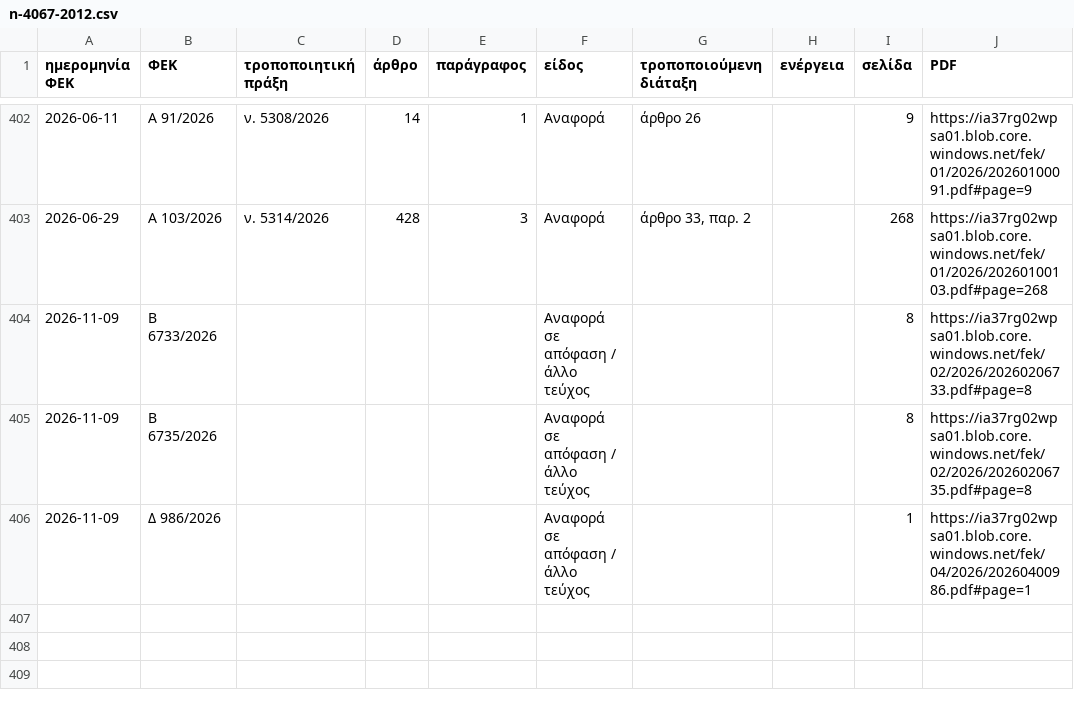
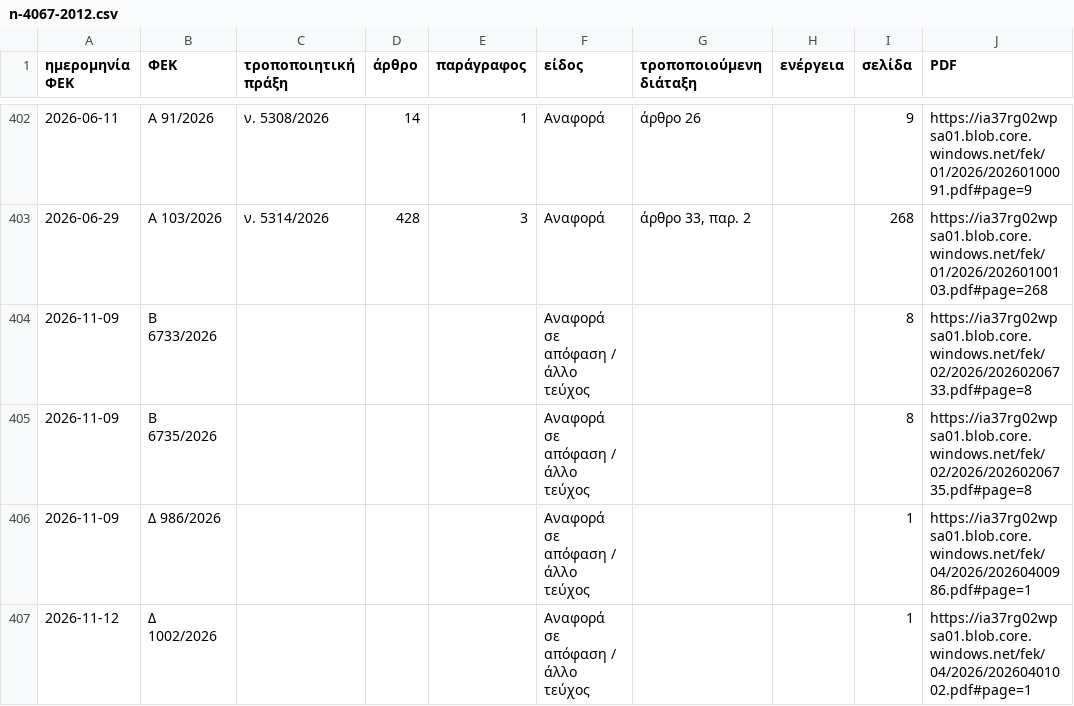
Before and after one commit to Ian2Papadopoulos/fek-watch, a CSV file: site/laws/n-4067-2012.csv, drawn as a sheet; only a part is shown, gaps mark what is left out.

```diff
--- a/site/laws/n-4067-2012.csv
+++ b/site/laws/n-4067-2012.csv
@@ -406 +406,2 @@
 2026-11-09,Δ 986/2026,,,,Αναφορά σε απόφαση / άλλο τεύχος,,,1,https://ia37rg02wpsa01.blob.core.windows.net/fek/04/2026/20260400986.pdf#page=1
+2026-11-12,Δ 1002/2026,,,,Αναφορά σε απόφαση / άλλο τεύχος,,,1,https://ia37rg02wpsa01.blob.core.windows.net/fek/04/2026/20260401002.pdf#page=1
```
Also changed, not shown: site/laws/n-4759-2020.csv, site/laws/n-5306-2026.csv, 11 other files.
